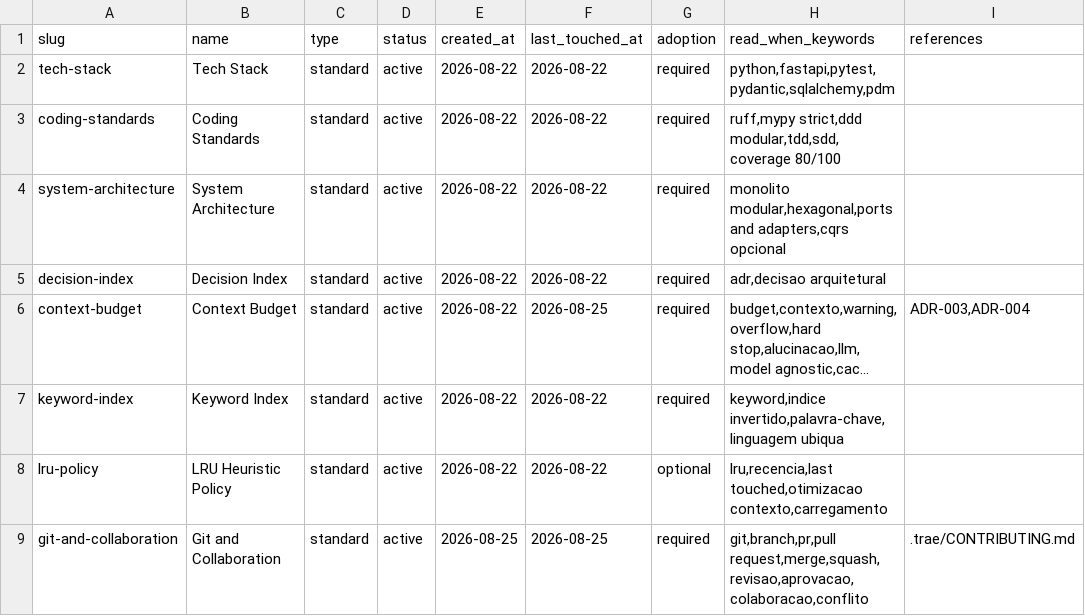
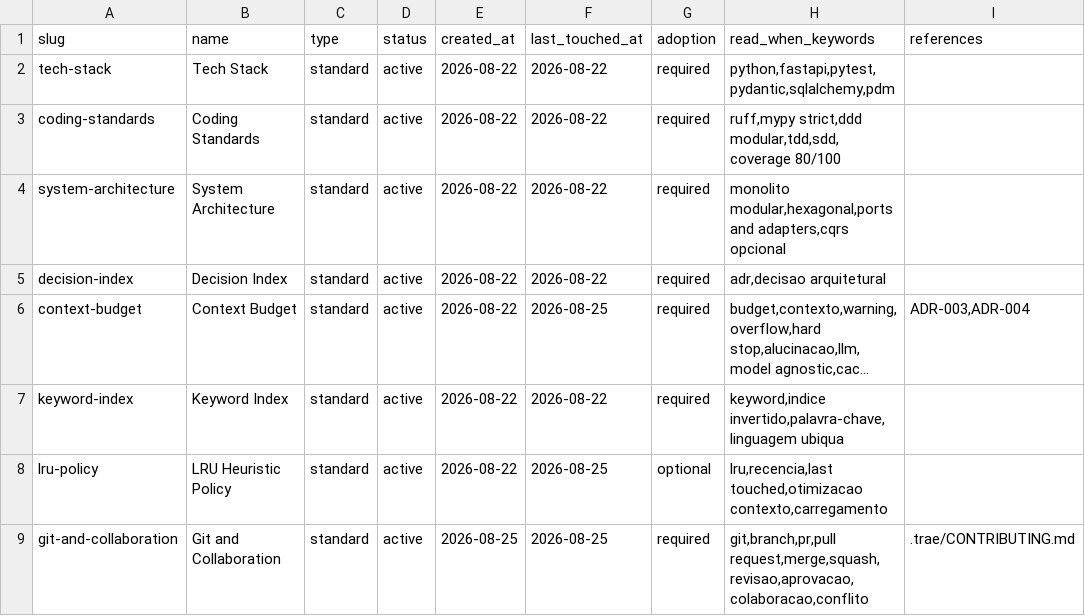
Before and after one commit to tablitomax-dev/Desafio_5_Insurminds_Meteorologico, a CSV file: memory-bank/standards/_index.csv, drawn as a sheet; long unchanged cells end in …; the diff names each change by its address in the sheet, - before the commit and + after, or states it on an @@ line.

```diff
--- a/memory-bank/standards/_index.csv
+++ b/memory-bank/standards/_index.csv
-F8 (last_touched_at): 2026-08-22
+F8 (last_touched_at): 2026-08-25
```
Also changed, not shown: 21 other files.
